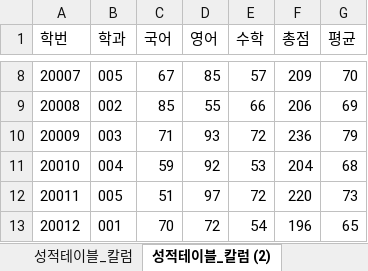
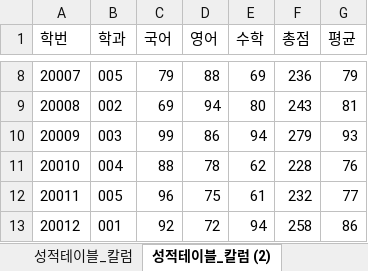
Before and after one commit to inqu0302/Biz_403_2021_04_DBMS, an Excel workbook: 샘플-데이터-제1정규화(.xlsx, sheet 성적테이블_칼럼 (2), drawn as a sheet; only a part is shown, gaps mark what is left out; values as stored, in another font and other column widths than the file's, no borders; charts and pictures not drawn; the diff covers the shown part only; the diff names each change by its address in the sheet, - before the commit and + after, or states it on an @@ line.

```diff
--- a/샘플-데이터-제1정규화(.xlsx (sheet 성적테이블_칼럼 (2))
+++ b/샘플-데이터-제1정규화(.xlsx (sheet 성적테이블_칼럼 (2))
-C8 (국어): 67
+C8 (국어): 79
-D8 (영어): 85
+D8 (영어): 88
-E8 (수학): 57
+E8 (수학): 69
-F8 (총점): 209
+F8 (총점): 236
-G8 (평균): 70
+G8 (평균): 79
-C9 (국어): 85
+C9 (국어): 69
-D9 (영어): 55
+D9 (영어): 94
-E9 (수학): 66
+E9 (수학): 80
-F9 (총점): 206
+F9 (총점): 243
-G9 (평균): 69
+G9 (평균): 81
-C10 (국어): 71
+C10 (국어): 99
-D10 (영어): 93
+D10 (영어): 86
-E10 (수학): 72
+E10 (수학): 94
-F10 (총점): 236
+F10 (총점): 279
-G10 (평균): 79
+G10 (평균): 93
-C11 (국어): 59
+C11 (국어): 88
-D11 (영어): 92
+D11 (영어): 78
-E11 (수학): 53
+E11 (수학): 62
-F11 (총점): 204
+F11 (총점): 228
-G11 (평균): 68
+G11 (평균): 76
-C12 (국어): 51
+C12 (국어): 96
-D12 (영어): 97
+D12 (영어): 75
-E12 (수학): 72
+E12 (수학): 61
-F12 (총점): 220
+F12 (총점): 232
-G12 (평균): 73
+G12 (평균): 77
-C13 (국어): 70
+C13 (국어): 92
-E13 (수학): 54
+E13 (수학): 94
-F13 (총점): 196
+F13 (총점): 258
-G13 (평균): 65
+G13 (평균): 86
```
Also changed, not shown: 458 edited cells elsewhere in this sheet, sheet 성적테이블_칼럼, sheet 학생정보, charts or pictures, 학사관리-테이블 명세.xlsx, 2 other files.
